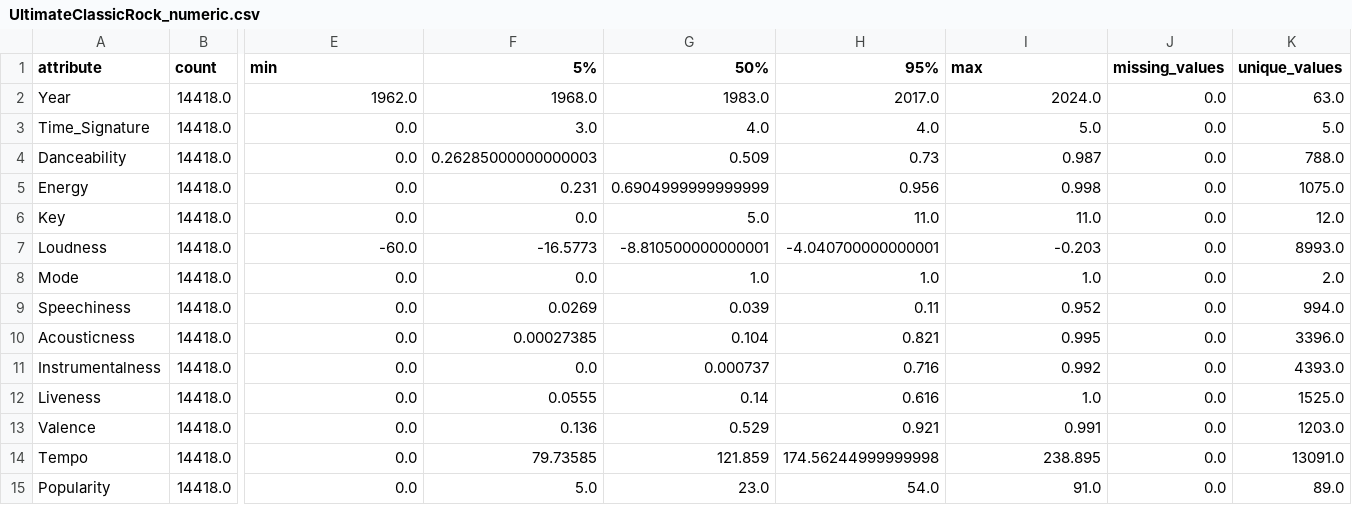
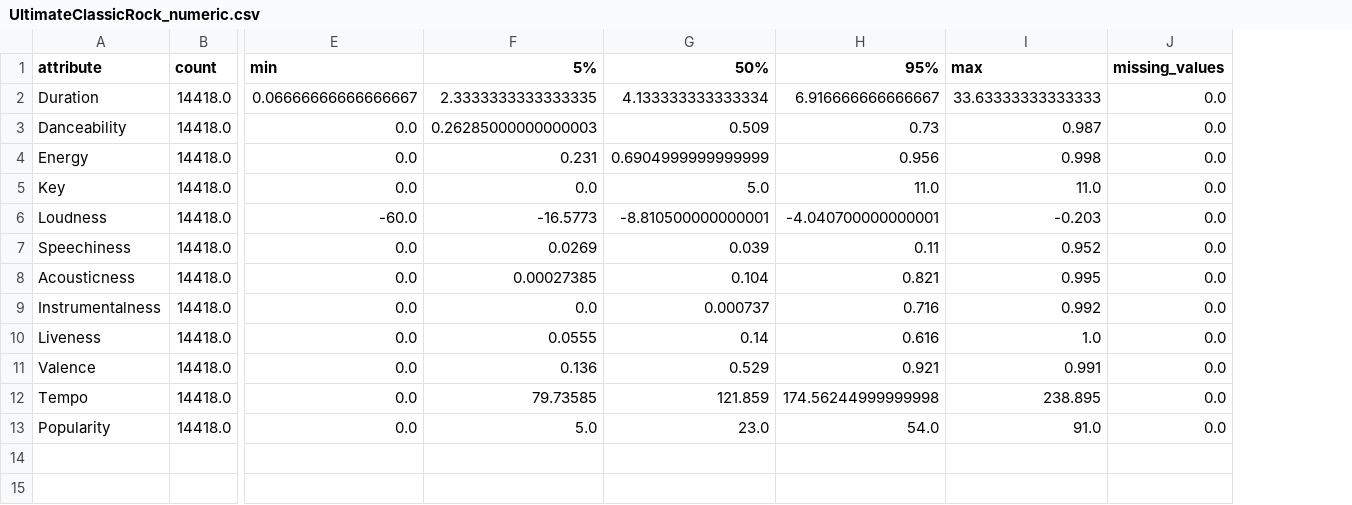
Before and after one commit to Kyloof/MSID_lab_1, a CSV file: UltimateClassicRock_numeric.csv, drawn as a sheet; only a part is shown, gaps mark what is left out; removed rows and columns are numbered as before the commit, all else as after; rows hold the shown columns only; the diff names each change by its address in the sheet, - before the commit and + after, or states it on an @@ line.

```diff
--- a/UltimateClassicRock_numeric.csv
+++ b/UltimateClassicRock_numeric.csv
-column K (unique_values), rows 4-7: 788.0 | 1075.0 | 12.0 | 8993.0; rows 9-15: 994.0 | 3396.0 | 4393.0 | 1525.0 | 1203.0 | 13091.0 | 89.0
-row 2: Year | 14418.0 | 1962.0 | 1968.0 | 1983.0 | 2017.0 | 2024.0 | 0.0 | 63.0
-row 3: Time_Signature | 14418.0 | 0.0 | 3.0 | 4.0 | 4.0 | 5.0 | 0.0 | 5.0
+row 2: Duration | 14418.0 | 0.06666666666666667 | 2.3333333333333335 | 4.133333333333334 | 6.916666666666667 | 33.63333333333333 | 0.0
-row 8: Mode | 14418.0 | 0.0 | 0.0 | 1.0 | 1.0 | 1.0 | 0.0 | 2.0
```
Also changed, not shown: 7 other files.
